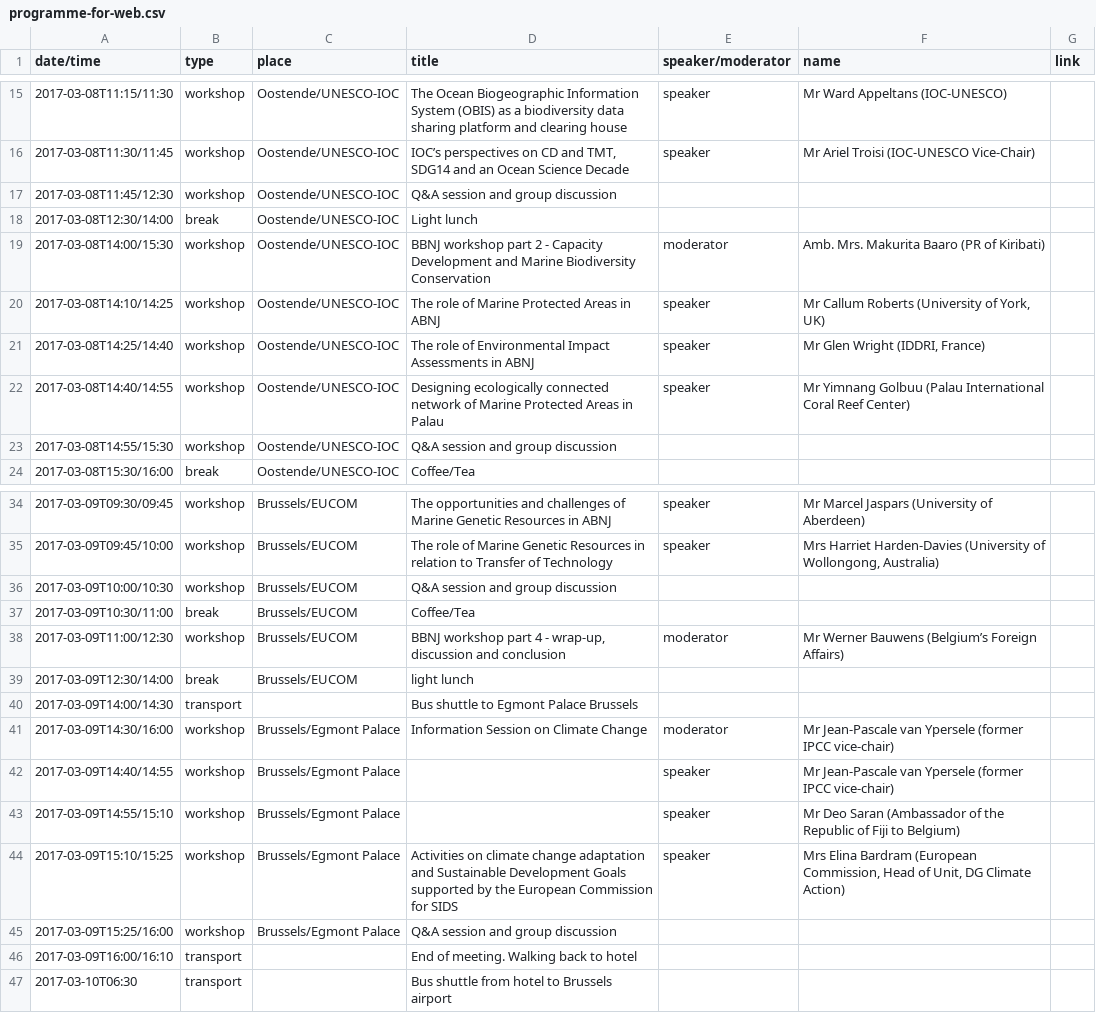
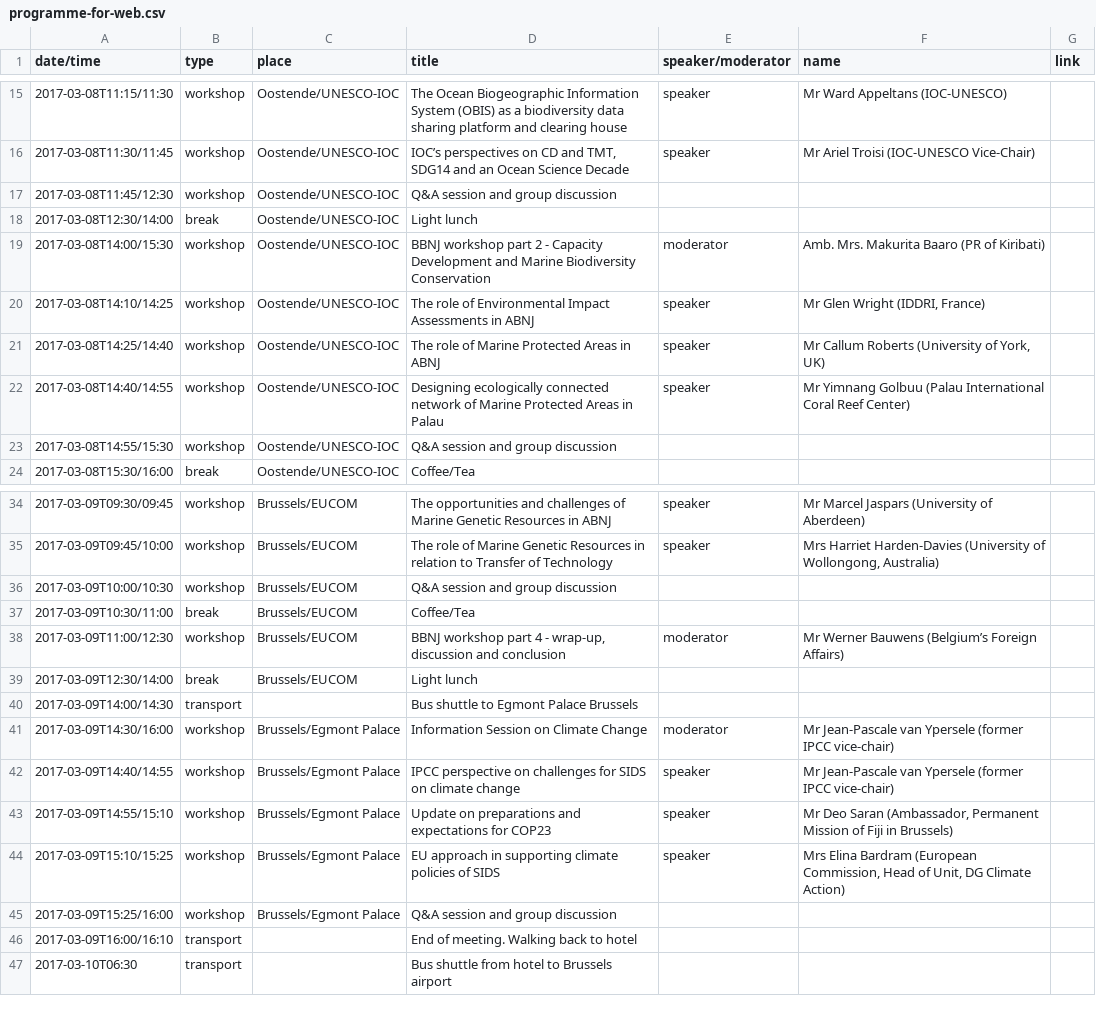
Before and after one commit to iobis/sidsworkshop, a CSV file: programme-for-web.csv, drawn as a sheet; only a part is shown, gaps mark what is left out.

```diff
--- a/programme-for-web.csv
+++ b/programme-for-web.csv
@@ -19,4 +19,4 @@
 2017-03-08T14:00/15:30,workshop,Oostende/UNESCO-IOC,BBNJ workshop part 2 - Capacity Development and Marine Biodiversity Conservation,moderator,Amb. Mrs. Makurita Baaro (PR of Kiribati),
-2017-03-08T14:10/14:25,workshop,Oostende/UNESCO-IOC,The role of Marine Protected Areas in ABNJ,speaker,"Mr Callum Roberts (University of York, UK)",
-2017-03-08T14:25/14:40,workshop,Oostende/UNESCO-IOC,The role of Environmental Impact Assessments in ABNJ,speaker,"Mr Glen Wright (IDDRI, France)",
+2017-03-08T14:10/14:25,workshop,Oostende/UNESCO-IOC,The role of Environmental Impact Assessments in ABNJ,speaker,"Mr Glen Wright (IDDRI, France)",
+2017-03-08T14:25/14:40,workshop,Oostende/UNESCO-IOC,The role of Marine Protected Areas in ABNJ,speaker,"Mr Callum Roberts (University of York, UK)",
 2017-03-08T14:40/14:55,workshop,Oostende/UNESCO-IOC,Designing ecologically connected network of Marine Protected Areas in Palau,speaker,Mr Yimnang Golbuu (Palau International Coral Reef Center),
@@ -38,8 +38,8 @@
 2017-03-09T11:00/12:30,workshop,Brussels/EUCOM,"BBNJ workshop part 4 - wrap-up, discussion and conclusion",moderator,Mr Werner Bauwens (Belgium’s Foreign Affairs),
-2017-03-09T12:30/14:00,break,Brussels/EUCOM,light lunch,,,
+2017-03-09T12:30/14:00,break,Brussels/EUCOM,Light lunch,,,
 2017-03-09T14:00/14:30,transport,,Bus shuttle to Egmont Palace Brussels,,,
 2017-03-09T14:30/16:00,workshop,Brussels/Egmont Palace,Information Session on Climate Change,moderator,Mr Jean-Pascale van Ypersele (former IPCC vice-chair),
-2017-03-09T14:40/14:55,workshop,Brussels/Egmont Palace,,speaker,Mr Jean-Pascale van Ypersele (former IPCC vice-chair),
-2017-03-09T14:55/15:10,workshop,Brussels/Egmont Palace,,speaker,Mr Deo Saran (Ambassador of the Republic of Fiji to Belgium),
-2017-03-09T15:10/15:25,workshop,Brussels/Egmont Palace,Activities on climate change adaptation and Sustainable Development Goals supported by the European Commission for SIDS,speaker,"Mrs Elina Bardram (European Commission, Head of Unit, DG Climate Action)",
+2017-03-09T14:40/14:55,workshop,Brussels/Egmont Palace,IPCC perspective on challenges for SIDS on climate change,speaker,Mr Jean-Pascale van Ypersele (former IPCC vice-chair),
+2017-03-09T14:55/15:10,workshop,Brussels/Egmont Palace,Update on preparations and expectations for COP23,speaker,"Mr Deo Saran (Ambassador, Permanent Mission of Fiji in Brussels)",
+2017-03-09T15:10/15:25,workshop,Brussels/Egmont Palace,EU approach in supporting climate policies of SIDS,speaker,"Mrs Elina Bardram (European Commission, Head of Unit, DG Climate Action)",
 2017-03-09T15:25/16:00,workshop,Brussels/Egmont Palace,Q&A session and group discussion,,,
```
Also changed, not shown: Participants SIDS-BBNJ workshop.csv, 8 other files.
